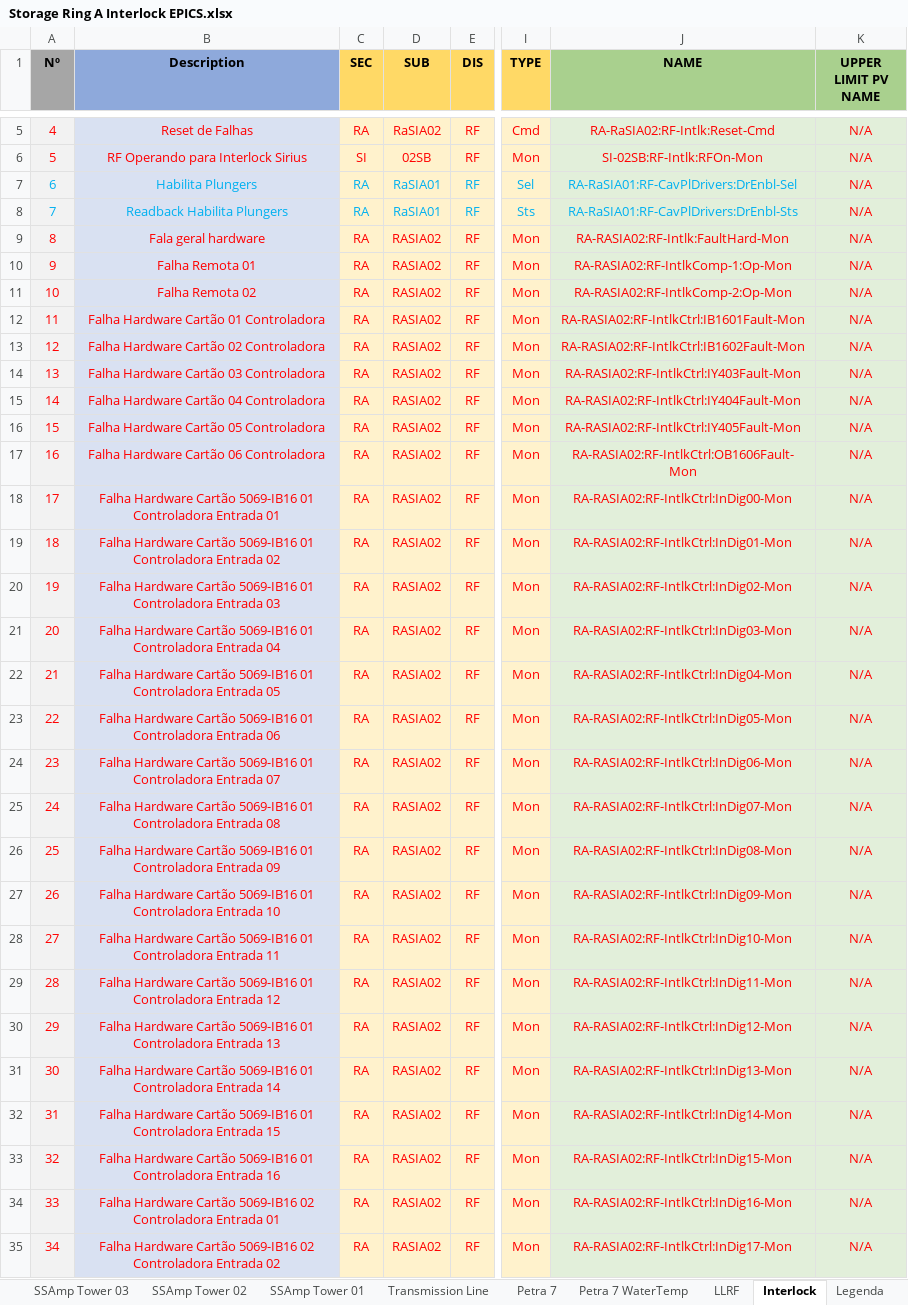
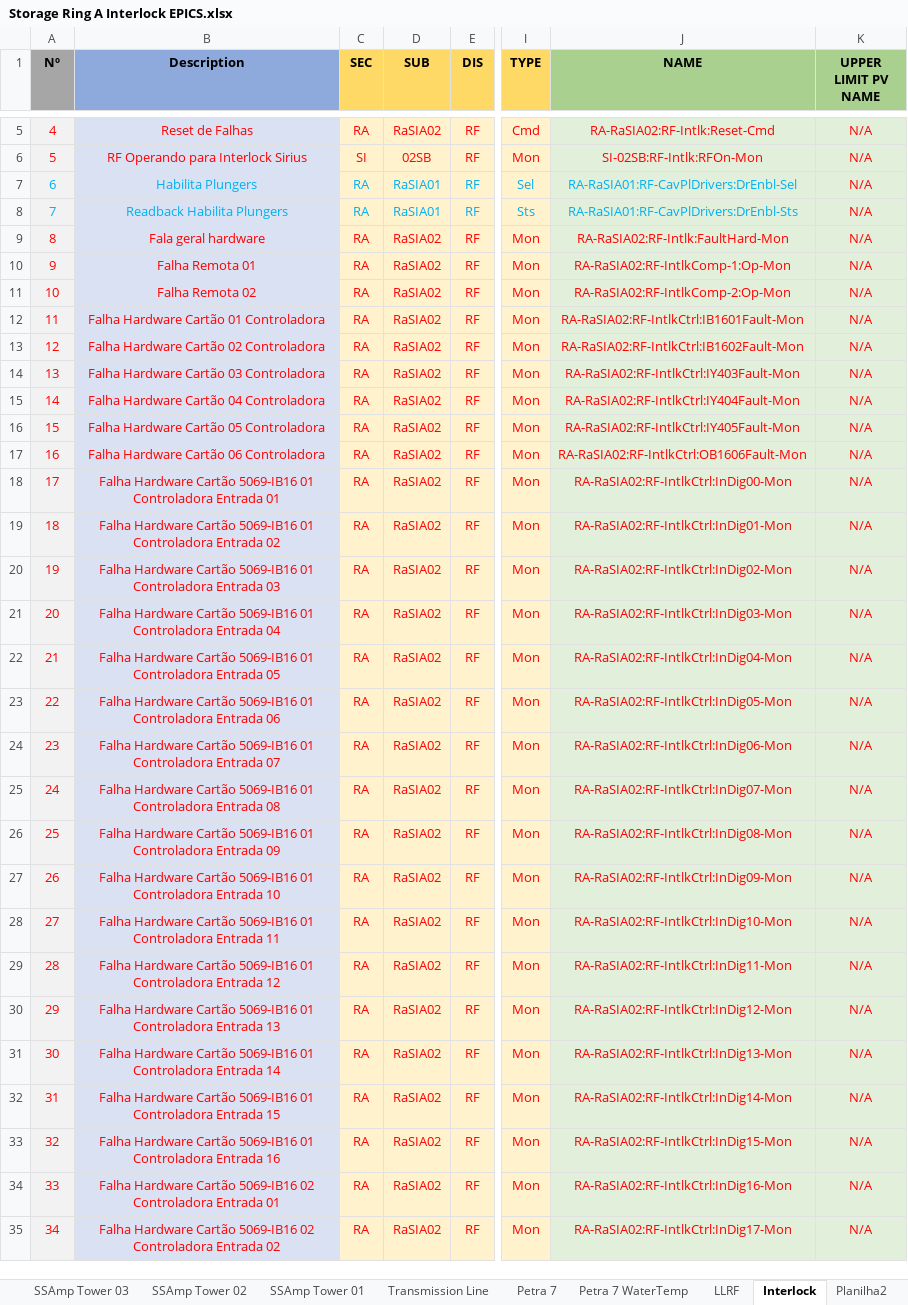
Before and after one commit to lnls-sirius/etherip-ioc, an Excel workbook: etc/Storage Ring A Interlock EPICS.xlsx, sheet Interlock, drawn as a sheet; only a part is shown, gaps mark what is left out; values as stored, in another font and other column widths than the file's, no borders; table styles not drawn; the diff covers the shown part only; the diff names each change by its address in the sheet, - before the commit and + after, or states it on an @@ line.

Commit message:
update spreadsheet

```diff
--- a/etc/Storage Ring A Interlock EPICS.xlsx (sheet Interlock)
+++ b/etc/Storage Ring A Interlock EPICS.xlsx (sheet Interlock)
+sheet tab: Planilha2
-D9:D35 (SUB): RASIA02
+D9:D35 (SUB): RaSIA02
-J9 (NAME): RA-RASIA02:RF-Intlk:FaultHard-Mon
+J9 (NAME): RA-RaSIA02:RF-Intlk:FaultHard-Mon
-J10 (NAME): RA-RASIA02:RF-IntlkComp-1:Op-Mon
+J10 (NAME): RA-RaSIA02:RF-IntlkComp-1:Op-Mon
-J11 (NAME): RA-RASIA02:RF-IntlkComp-2:Op-Mon
+J11 (NAME): RA-RaSIA02:RF-IntlkComp-2:Op-Mon
-J12 (NAME): RA-RASIA02:RF-IntlkCtrl:IB1601Fault-Mon
+J12 (NAME): RA-RaSIA02:RF-IntlkCtrl:IB1601Fault-Mon
-J13 (NAME): RA-RASIA02:RF-IntlkCtrl:IB1602Fault-Mon
+J13 (NAME): RA-RaSIA02:RF-IntlkCtrl:IB1602Fault-Mon
-J14 (NAME): RA-RASIA02:RF-IntlkCtrl:IY403Fault-Mon
+J14 (NAME): RA-RaSIA02:RF-IntlkCtrl:IY403Fault-Mon
-J15 (NAME): RA-RASIA02:RF-IntlkCtrl:IY404Fault-Mon
+J15 (NAME): RA-RaSIA02:RF-IntlkCtrl:IY404Fault-Mon
-J16 (NAME): RA-RASIA02:RF-IntlkCtrl:IY405Fault-Mon
+J16 (NAME): RA-RaSIA02:RF-IntlkCtrl:IY405Fault-Mon
-J17 (NAME): RA-RASIA02:RF-IntlkCtrl:OB1606Fault-Mon
+J17 (NAME): RA-RaSIA02:RF-IntlkCtrl:OB1606Fault-Mon
-J18 (NAME): RA-RASIA02:RF-IntlkCtrl:InDig00-Mon
+J18 (NAME): RA-RaSIA02:RF-IntlkCtrl:InDig00-Mon
-J19 (NAME): RA-RASIA02:RF-IntlkCtrl:InDig01-Mon
+J19 (NAME): RA-RaSIA02:RF-IntlkCtrl:InDig01-Mon
-J20 (NAME): RA-RASIA02:RF-IntlkCtrl:InDig02-Mon
+J20 (NAME): RA-RaSIA02:RF-IntlkCtrl:InDig02-Mon
-J21 (NAME): RA-RASIA02:RF-IntlkCtrl:InDig03-Mon
+J21 (NAME): RA-RaSIA02:RF-IntlkCtrl:InDig03-Mon
-J22 (NAME): RA-RASIA02:RF-IntlkCtrl:InDig04-Mon
+J22 (NAME): RA-RaSIA02:RF-IntlkCtrl:InDig04-Mon
-J23 (NAME): RA-RASIA02:RF-IntlkCtrl:InDig05-Mon
+J23 (NAME): RA-RaSIA02:RF-IntlkCtrl:InDig05-Mon
-J24 (NAME): RA-RASIA02:RF-IntlkCtrl:InDig06-Mon
+J24 (NAME): RA-RaSIA02:RF-IntlkCtrl:InDig06-Mon
-J25 (NAME): RA-RASIA02:RF-IntlkCtrl:InDig07-Mon
+J25 (NAME): RA-RaSIA02:RF-IntlkCtrl:InDig07-Mon
-J26 (NAME): RA-RASIA02:RF-IntlkCtrl:InDig08-Mon
+J26 (NAME): RA-RaSIA02:RF-IntlkCtrl:InDig08-Mon
-J27 (NAME): RA-RASIA02:RF-IntlkCtrl:InDig09-Mon
+J27 (NAME): RA-RaSIA02:RF-IntlkCtrl:InDig09-Mon
-J28 (NAME): RA-RASIA02:RF-IntlkCtrl:InDig10-Mon
+J28 (NAME): RA-RaSIA02:RF-IntlkCtrl:InDig10-Mon
-J29 (NAME): RA-RASIA02:RF-IntlkCtrl:InDig11-Mon
+J29 (NAME): RA-RaSIA02:RF-IntlkCtrl:InDig11-Mon
-J30 (NAME): RA-RASIA02:RF-IntlkCtrl:InDig12-Mon
+J30 (NAME): RA-RaSIA02:RF-IntlkCtrl:InDig12-Mon
-J31 (NAME): RA-RASIA02:RF-IntlkCtrl:InDig13-Mon
+J31 (NAME): RA-RaSIA02:RF-IntlkCtrl:InDig13-Mon
-J32 (NAME): RA-RASIA02:RF-IntlkCtrl:InDig14-Mon
+J32 (NAME): RA-RaSIA02:RF-IntlkCtrl:InDig14-Mon
-J33 (NAME): RA-RASIA02:RF-IntlkCtrl:InDig15-Mon
+J33 (NAME): RA-RaSIA02:RF-IntlkCtrl:InDig15-Mon
-J34 (NAME): RA-RASIA02:RF-IntlkCtrl:InDig16-Mon
+J34 (NAME): RA-RaSIA02:RF-IntlkCtrl:InDig16-Mon
-J35 (NAME): RA-RASIA02:RF-IntlkCtrl:InDig17-Mon
+J35 (NAME): RA-RaSIA02:RF-IntlkCtrl:InDig17-Mon
```
Also changed, not shown: 388 edited cells elsewhere in this sheet, formulas that keep their value, 2 other files.
